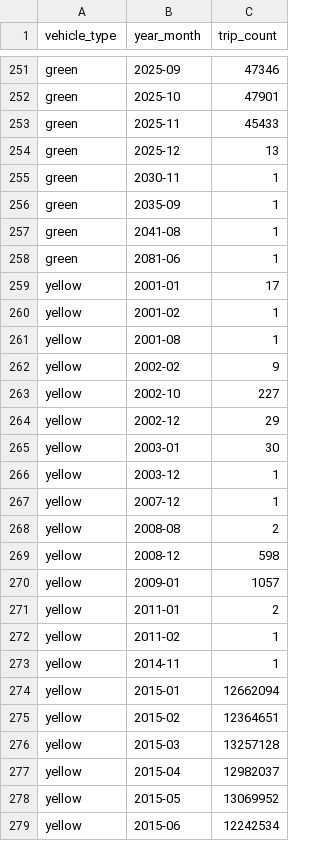
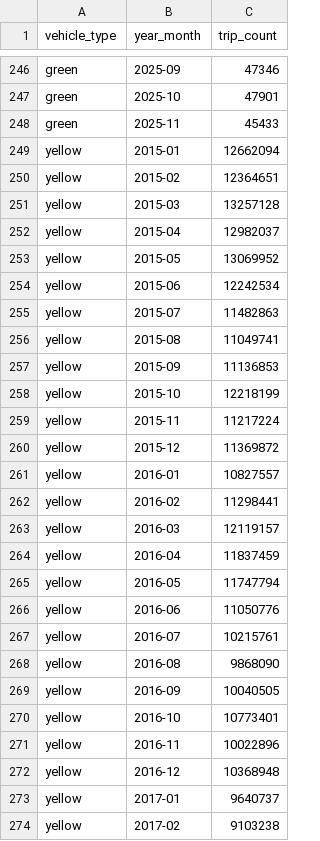
Before and after one commit to com-480-data-visualization/EliteHackers, a CSV file: nyc-tlc-pipeline/data/exports/trips_by_month.csv, drawn as a sheet; only a part is shown, gaps mark what is left out; the shorter side is filled out with more unchanged rows; the diff covers the shown part only.

```diff
--- a/nyc-tlc-pipeline/data/exports/trips_by_month.csv
+++ b/nyc-tlc-pipeline/data/exports/trips_by_month.csv
@@ -253,22 +248,2 @@ green,2025-10,47901
 green,2025-11,45433
-green,2025-12,13
-green,2030-11,1
-green,2035-09,1
-green,2041-08,1
-green,2081-06,1
-yellow,2001-01,17
-yellow,2001-02,1
-yellow,2001-08,1
-yellow,2002-02,9
-yellow,2002-10,227
-yellow,2002-12,29
-yellow,2003-01,30
-yellow,2003-12,1
-yellow,2007-12,1
-yellow,2008-08,2
-yellow,2008-12,598
-yellow,2009-01,1057
-yellow,2011-01,2
-yellow,2011-02,1
-yellow,2014-11,1
 yellow,2015-01,12662094
```
Also changed, not shown: 27 removed rows elsewhere in this file, 17 other files.
